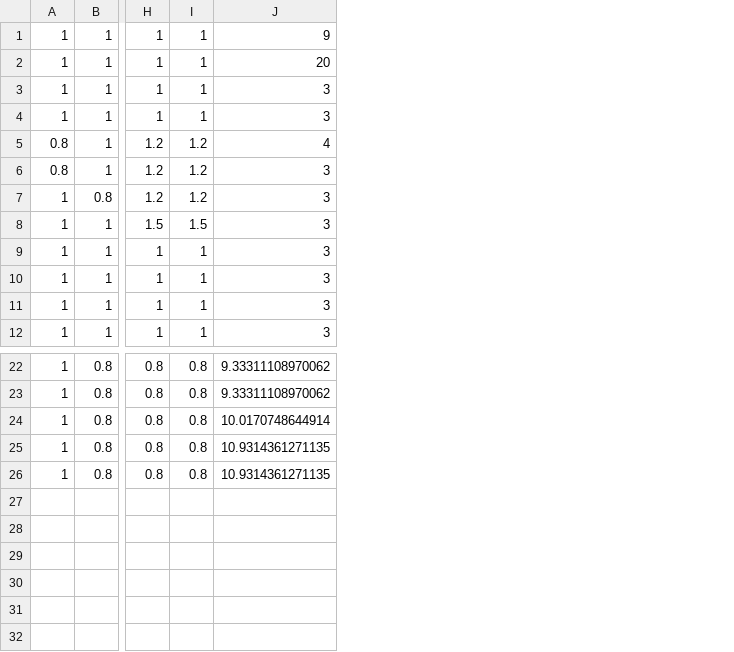
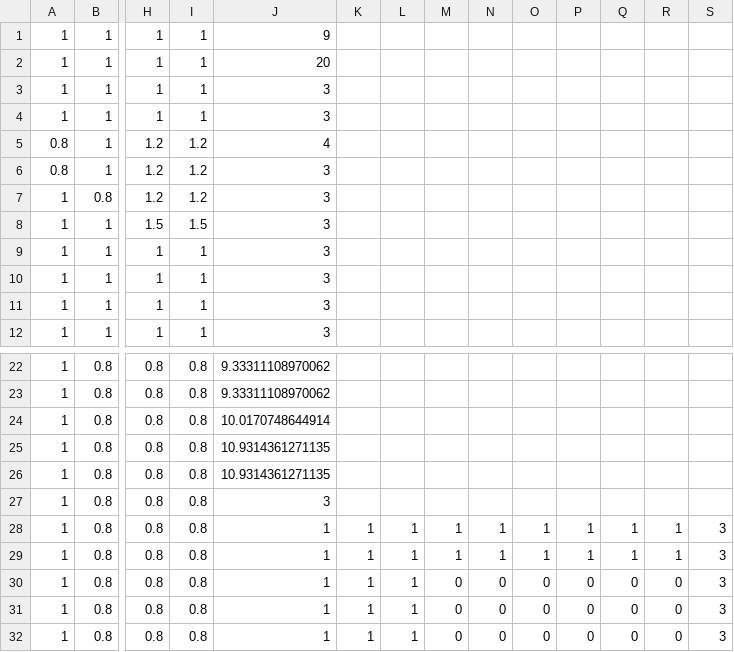
Before and after one commit to ray-qwer/DJJ_Image_Segmentation, a CSV file: combine/record_n.csv, drawn as a sheet; only a part is shown, gaps mark what is left out; rows hold the shown columns only; the diff names each change by its address in the sheet, - before the commit and + after, or states it on an @@ line.

```diff
--- a/combine/record_n.csv
+++ b/combine/record_n.csv
+column K, empty
+column L, empty
+column M, empty
+column N, empty
+column O, empty
+column P, empty
+column Q, empty
+column R, empty
+column S, empty
+row 27: 1 | 0.8 | 0.8 | 0.8 | 3
+row 28: 1 | 0.8 | 0.8 | 0.8 | 1 | 1 | 1 | 1 | 1 | 1 | 1 | 1 | 1 | 3
+row 29: 1 | 0.8 | 0.8 | 0.8 | 1 | 1 | 1 | 1 | 1 | 1 | 1 | 1 | 1 | 3
+row 30: 1 | 0.8 | 0.8 | 0.8 | 1 | 1 | 1 | 0 | 0 | 0 | 0 | 0 | 0 | 3
+row 31: 1 | 0.8 | 0.8 | 0.8 | 1 | 1 | 1 | 0 | 0 | 0 | 0 | 0 | 0 | 3
+row 32: 1 | 0.8 | 0.8 | 0.8 | 1 | 1 | 1 | 0 | 0 | 0 | 0 | 0 | 0 | 3
```
Also changed, not shown: 7 other files.
